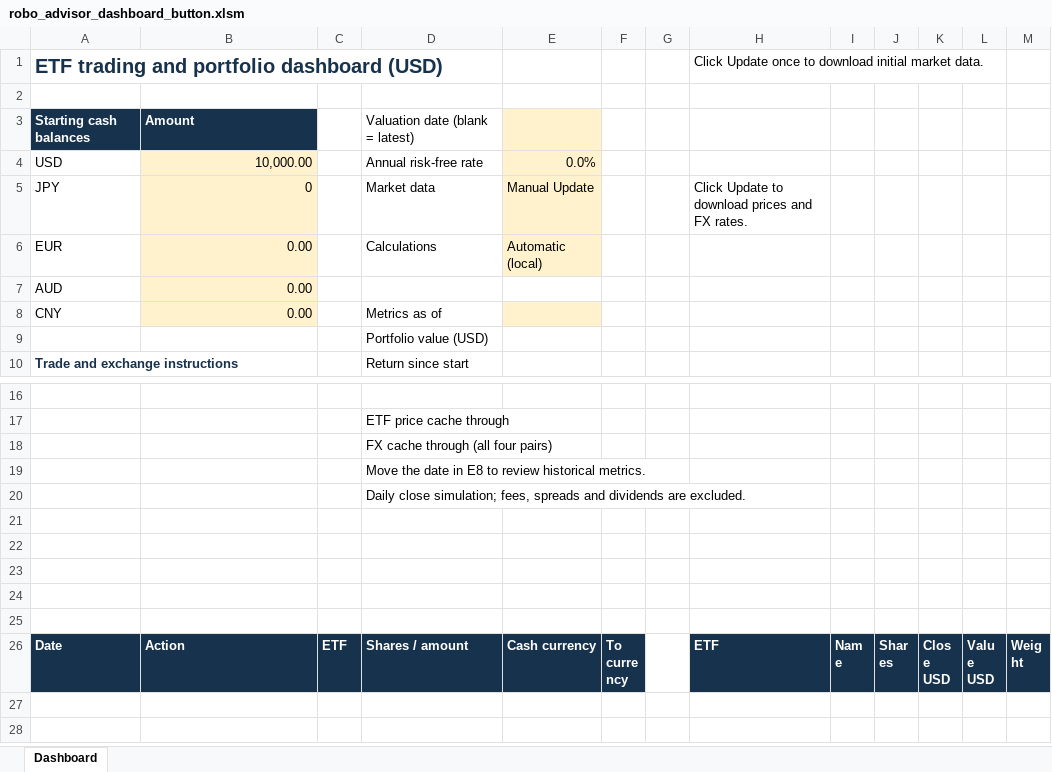
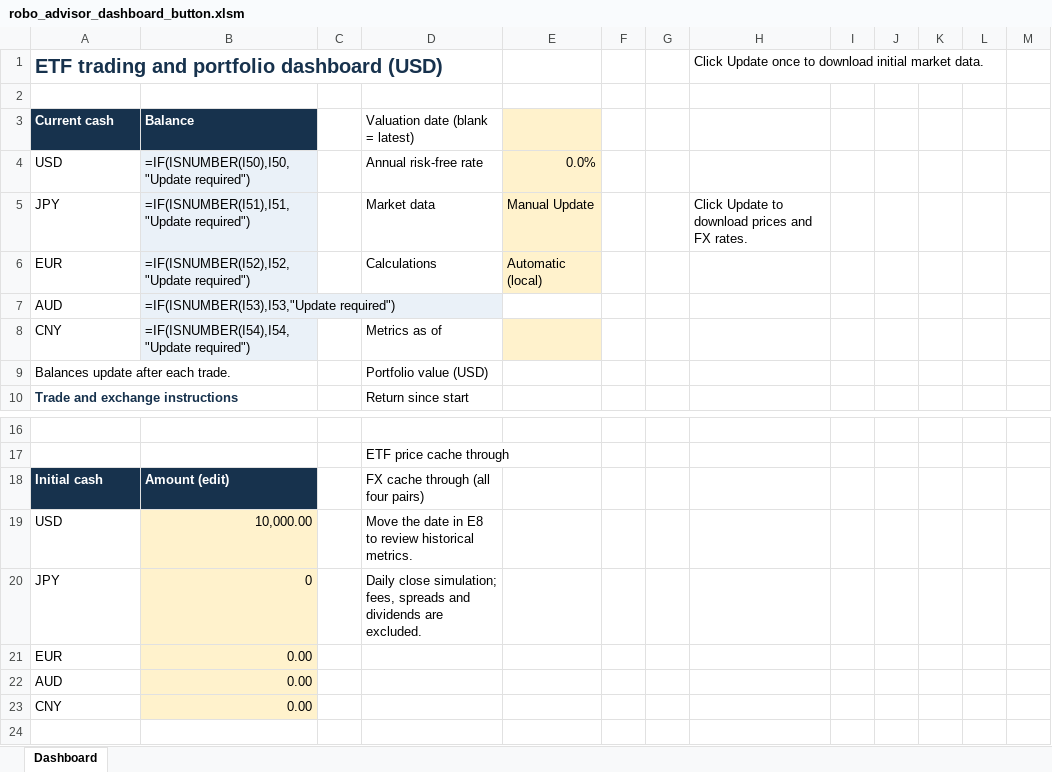
Before and after one commit to hhhhhhhqa/robo-advisor-local-excel, an Excel workbook: examples/excel/robo_advisor_dashboard_button.xlsm, sheet Dashboard, drawn as a sheet; only a part is shown, gaps mark what is left out; the shorter side is filled out with more unchanged rows; values as stored, in another font and other column widths than the file's, no borders; formulas without a stored value are shown as written; charts and pictures not drawn; removed rows and columns are numbered as before the commit, all else as after; the diff names each change by its address in the sheet, - before the commit and + after, or states it on an @@ line.

```diff
--- a/examples/excel/robo_advisor_dashboard_button.xlsm (sheet Dashboard)
+++ b/examples/excel/robo_advisor_dashboard_button.xlsm (sheet Dashboard)
-row 3: Starting cash balances | Amount |  | Valuation date (blank = latest)
+row 3: Current cash | Balance |  | Valuation date (blank = latest)
-B4: 10,000.00
+B4: =IF(ISNUMBER(I50),I50,"Update required")
-B4:B8 fill: #FFF2CC
+B4:B8 fill: #EAF1F8
-B5: 0
+B5: =IF(ISNUMBER(I51),I51,"Update required")
-B6: 0.00
+B6: =IF(ISNUMBER(I52),I52,"Update required")
-B7: 0.00
+B7: =IF(ISNUMBER(I53),I53,"Update required")
-B8: 0.00
+B8: =IF(ISNUMBER(I54),I54,"Update required")
-A9: (empty)
+A9: Balances update after each trade.
-row 18:  |  |  | FX cache through (all four pairs)
-row 19:  |  |  | Move the date in E8 to review historical metrics.
-row 20:  |  |  | Daily close simulation; fees, spreads and dividends are excluded.
-row 18: (empty)
+row 18: Initial cash | Amount (edit) |  | FX cache through (all four pairs)
-A18:B18 fill: none
+A18:B18 fill: #17324D
-row 19: (empty)
+row 19: USD | 10,000.00 |  | Move the date in E8 to review historical metrics.
-B19:B20 fill: none
+B19:B20 fill: #FFF2CC
-row 20: (empty)
+row 20: JPY | 0 |  | Daily close simulation; fees, spreads and dividends are excluded.
+row 21: EUR | 0.00
+row 22: AUD | 0.00
+row 23: CNY | 0.00
```
Also changed, not shown: examples/excel/robo_advisor_dashboard_demo.xlsx, 17 other files.
